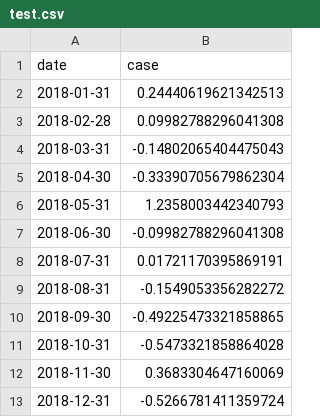
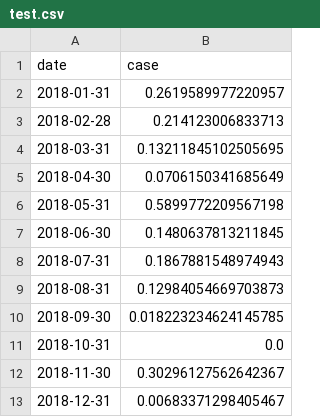
Before and after one commit to Michael-yousuf123/DeepPet, a CSV file: data/testcsv/test.csv, drawn as a sheet.

```diff
--- a/data/testcsv/test.csv
+++ b/data/testcsv/test.csv
@@ -1,13 +1,13 @@
 date,case
-2018-01-31,0.24440619621342513
-2018-02-28,0.09982788296041308
-2018-03-31,-0.14802065404475043
-2018-04-30,-0.33390705679862304
-2018-05-31,1.2358003442340793
-2018-06-30,-0.09982788296041308
-2018-07-31,0.01721170395869191
-2018-08-31,-0.1549053356282272
-2018-09-30,-0.49225473321858865
-2018-10-31,-0.5473321858864028
-2018-11-30,0.3683304647160069
-2018-12-31,-0.5266781411359724
+2018-01-31,0.2619589977220957
+2018-02-28,0.214123006833713
+2018-03-31,0.13211845102505695
+2018-04-30,0.0706150341685649
+2018-05-31,0.5899772209567198
+2018-06-30,0.1480637813211845
+2018-07-31,0.1867881548974943
+2018-08-31,0.12984054669703873
+2018-09-30,0.018223234624145785
+2018-10-31,0.0
+2018-11-30,0.30296127562642367
+2018-12-31,0.00683371298405467
```
Also changed, not shown: data/traincsv/train.csv, 4 other files.
